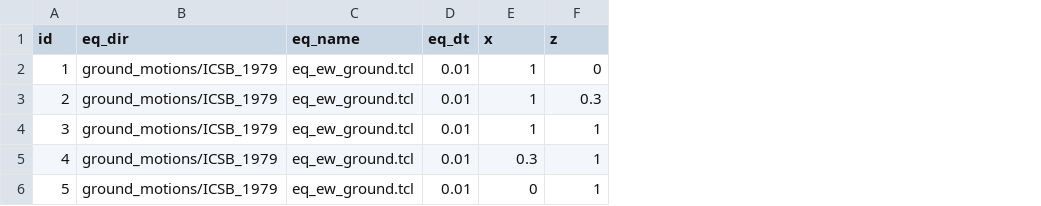
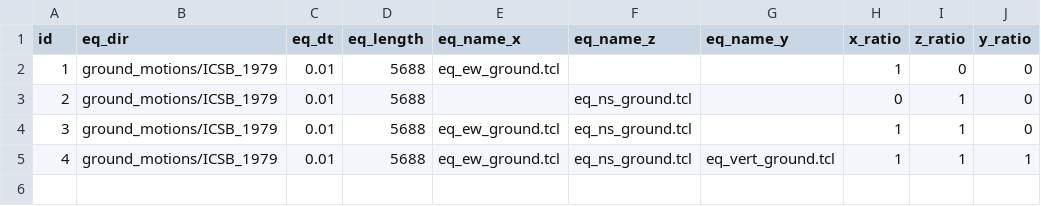
Before and after one commit to dustin-cook/Opensees, a CSV file: inputs/ground_motion.csv, drawn as a sheet; removed rows and columns are numbered as before the commit, all else as after; the diff names each change by its address in the sheet, - before the commit and + after, or states it on an @@ line.

```diff
--- a/inputs/ground_motion.csv
+++ b/inputs/ground_motion.csv
-column C (eq_name), rows 2-5: all eq_ew_ground.tcl
+column D (eq_length), rows 2-5: all 5688
+column E (eq_name_x), rows 2-5: eq_ew_ground.tcl |  | eq_ew_ground.tcl | eq_ew_ground.tcl
+column F (eq_name_z), rows 3-5: all eq_ns_ground.tcl
+column G (eq_name_y), row 5: eq_vert_ground.tcl
+column J (y_ratio), rows 2-5: 0 | 0 | 0 | 1
-H1: x
+H1: x_ratio
-I1: z
+I1: z_ratio
-H3 (x_ratio): 1
+H3 (x_ratio): 0
-I3 (z_ratio): 0.3
+I3 (z_ratio): 1
-H5 (x_ratio): 0.3
+H5 (x_ratio): 1
-row 6: 5 | ground_motions/ICSB_1979 | eq_ew_ground.tcl | 0.01 | 0 | 1
```
Also changed, not shown: inputs/element.csv, 22 other files.
